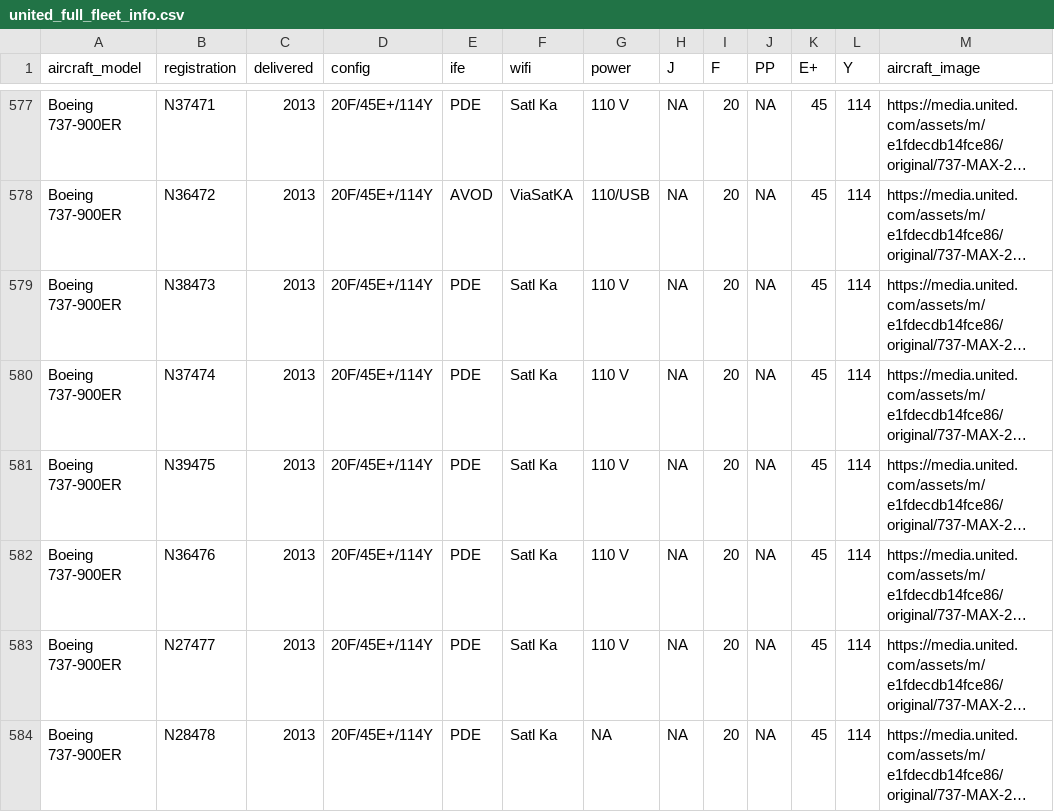
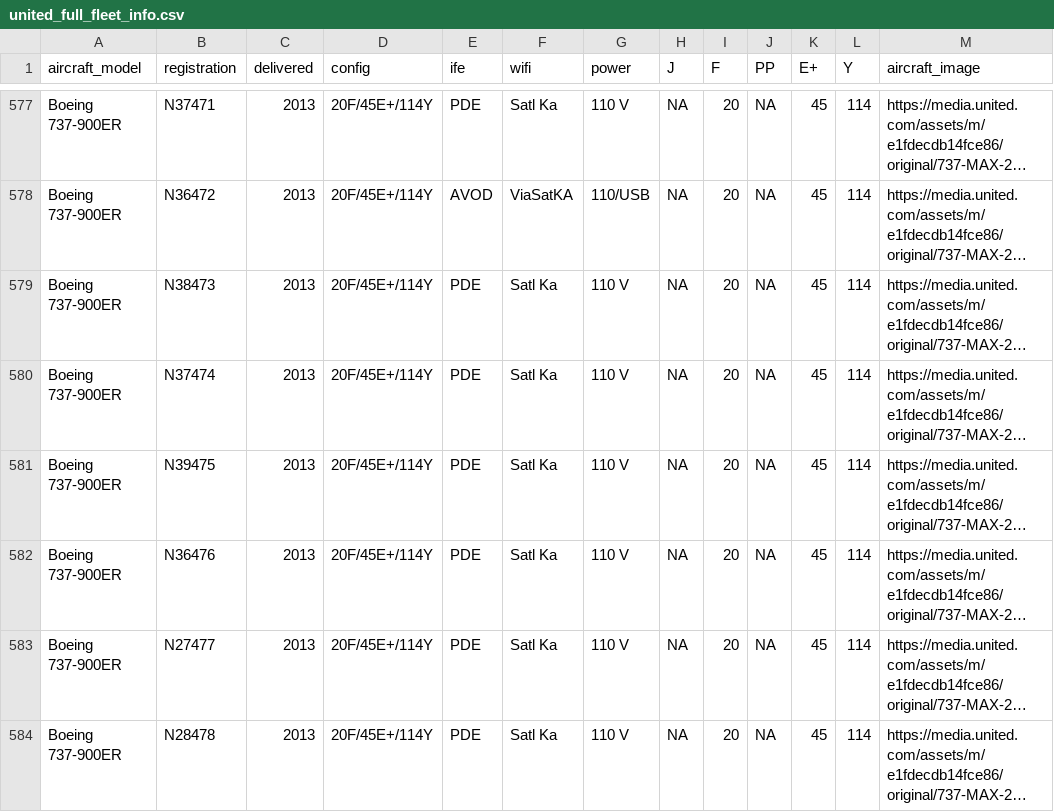
Before and after one commit to mstavro/united-explorer, a CSV file: data/united_full_fleet_info.csv, drawn as a sheet; only a part is shown, gaps mark what is left out; long unchanged cells end in …; the diff covers the shown part only; the diff names each change by its address in the sheet, - before the commit and + after, or states it on an @@ line.

```diff
--- a/data/united_full_fleet_info.csv
+++ b/data/united_full_fleet_info.csv
-G584 (power): NA
+G584 (power): 110 V
```
Also changed, not shown: 1 added row, 1 removed row and 4 edited cells elsewhere in this file, data/compatible_registrations.csv.
